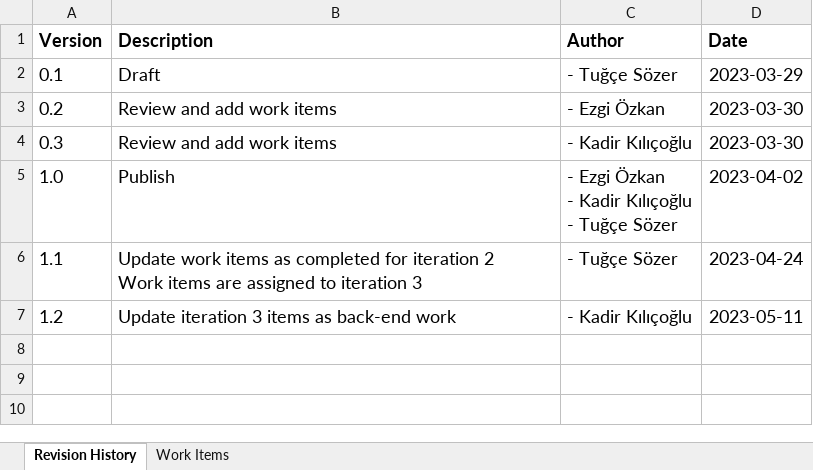
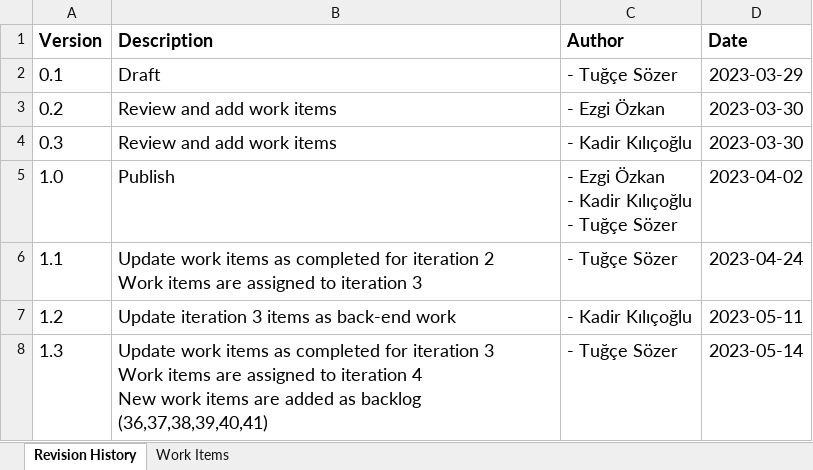
Before and after one commit to tksozer/SM504-CodeBusters, an Excel workbook: docs/Project Management/Work Items List.xlsx, sheet Revision History, drawn as a sheet; values as stored, in another font and other column widths than the file's, no borders; charts and pictures not drawn; ↵ is a line break in a cell; the diff names each change by its address in the sheet, - before the commit and + after, or states it on an @@ line.

Commit message:
Iteration 3 revision

```diff
--- a/docs/Project Management/Work Items List.xlsx (sheet Revision History)
+++ b/docs/Project Management/Work Items List.xlsx (sheet Revision History)
+row 8: 1.3 | Update work items as completed for iteration 3 ↵ Work items are assigned to iteration 4 ↵ New work items are added as backlog (36,37,38,39,40,41) | - Tuğçe Sözer | 2023-05-14
```
Also changed, not shown: sheet Work Items, 2 other files.
